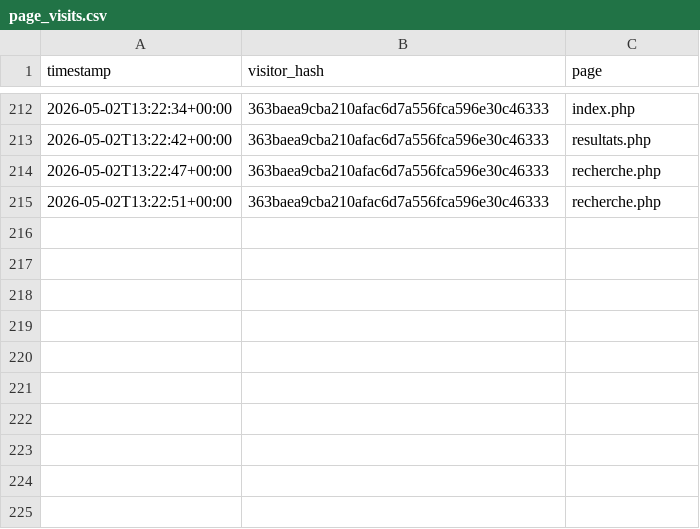
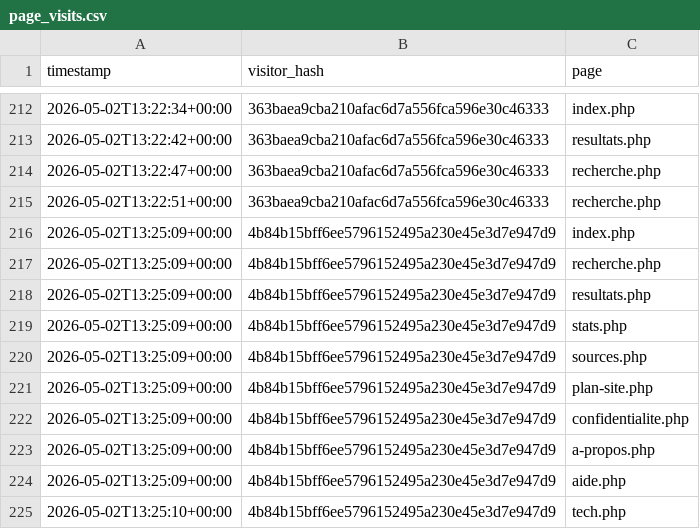
Before and after one commit to Rong-Rong11/Plein_Malin, a CSV file: storage/page_visits.csv, drawn as a sheet; only a part is shown, gaps mark what is left out; the diff names each change by its address in the sheet, - before the commit and + after, or states it on an @@ line.

```diff
--- a/storage/page_visits.csv
+++ b/storage/page_visits.csv
+row 216: 2026-05-02T13:25:09+00:00 | 4b84b15bff6ee5796152495a230e45e3d7e947d9 | index.php
+row 217: 2026-05-02T13:25:09+00:00 | 4b84b15bff6ee5796152495a230e45e3d7e947d9 | recherche.php
+row 218: 2026-05-02T13:25:09+00:00 | 4b84b15bff6ee5796152495a230e45e3d7e947d9 | resultats.php
+row 219: 2026-05-02T13:25:09+00:00 | 4b84b15bff6ee5796152495a230e45e3d7e947d9 | stats.php
+row 220: 2026-05-02T13:25:09+00:00 | 4b84b15bff6ee5796152495a230e45e3d7e947d9 | sources.php
+row 221: 2026-05-02T13:25:09+00:00 | 4b84b15bff6ee5796152495a230e45e3d7e947d9 | plan-site.php
+row 222: 2026-05-02T13:25:09+00:00 | 4b84b15bff6ee5796152495a230e45e3d7e947d9 | confidentialite.php
+row 223: 2026-05-02T13:25:09+00:00 | 4b84b15bff6ee5796152495a230e45e3d7e947d9 | a-propos.php
+row 224: 2026-05-02T13:25:09+00:00 | 4b84b15bff6ee5796152495a230e45e3d7e947d9 | aide.php
+row 225: 2026-05-02T13:25:10+00:00 | 4b84b15bff6ee5796152495a230e45e3d7e947d9 | tech.php
```
Also changed, not shown: storage/consultations.csv, 10 other files.
